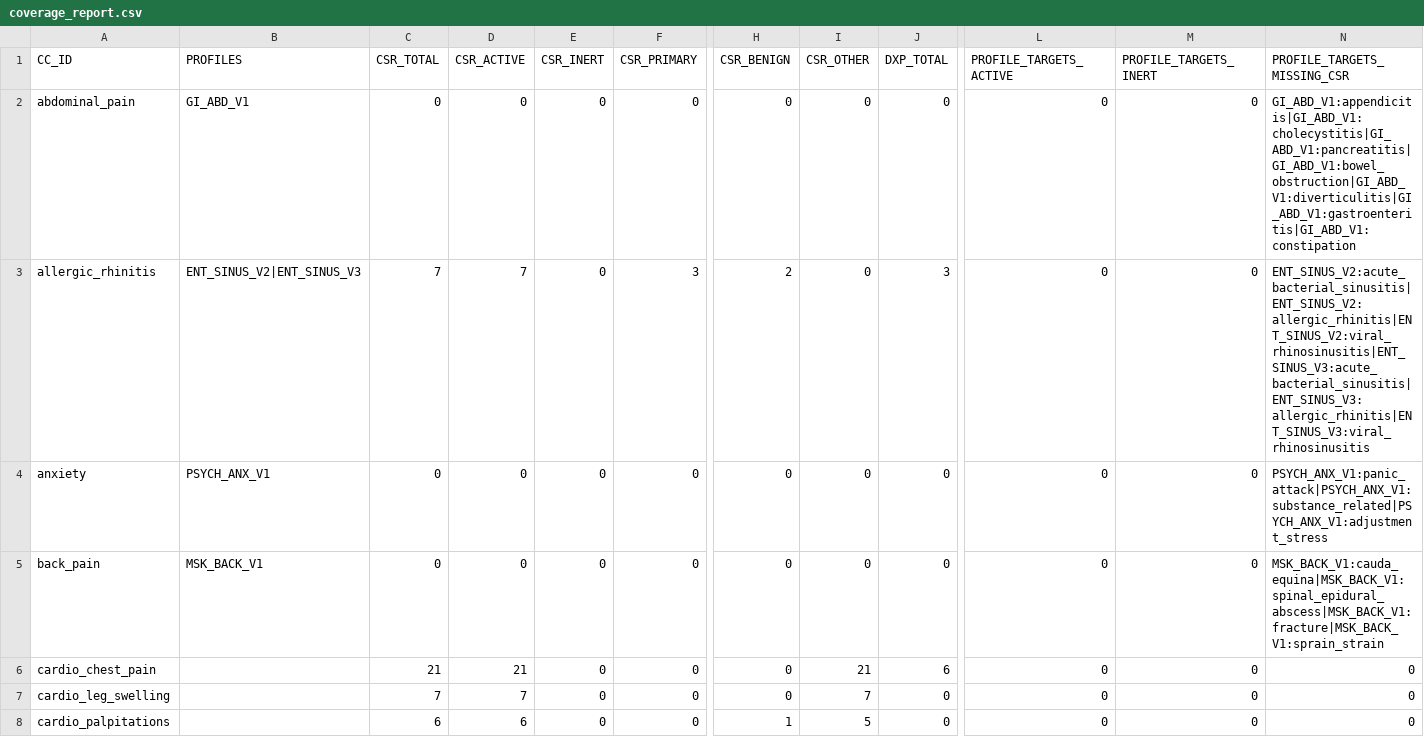
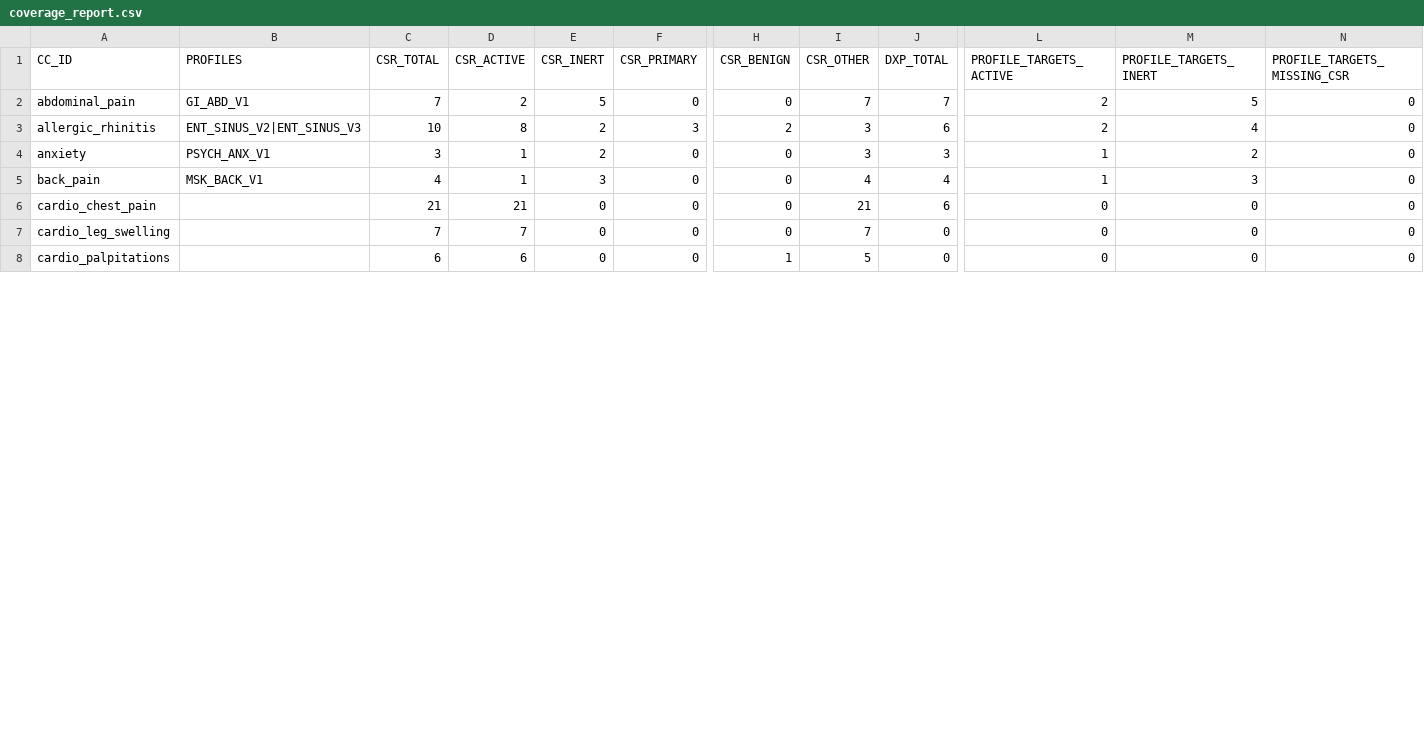
Before and after one commit to edale2015/Auralyn, a CSV file: data/complaints/reports/coverage_report.csv, drawn as a sheet; only a part is shown, gaps mark what is left out; the diff covers the shown part only; the diff names each change by its address in the sheet, - before the commit and + after, or states it on an @@ line.

```diff
--- a/data/complaints/reports/coverage_report.csv
+++ b/data/complaints/reports/coverage_report.csv
-C2 (CSR_TOTAL): 0
+C2 (CSR_TOTAL): 7
-D2 (CSR_ACTIVE): 0
+D2 (CSR_ACTIVE): 2
-E2 (CSR_INERT): 0
+E2 (CSR_INERT): 5
-I2 (CSR_OTHER): 0
+I2 (CSR_OTHER): 7
-J2 (DXP_TOTAL): 0
+J2 (DXP_TOTAL): 7
-L2:L3 (PROFILE_TARGETS_ACTIVE): 0
+L2:L3 (PROFILE_TARGETS_ACTIVE): 2
-M2 (PROFILE_TARGETS_INERT): 0
+M2 (PROFILE_TARGETS_INERT): 5
-N2 (PROFILE_TARGETS_MISSING_CSR): GI_ABD_V1:appendicitis|GI_ABD_V1:cholecystitis|GI_ABD_V1:pancreatitis|GI_ABD_V1:bowel_obstruction|GI_ABD_V1:diverticulitis|GI_ABD_V1:gastroenteritis|GI_ABD_V1:constipation
+N2 (PROFILE_TARGETS_MISSING_CSR): 0
-C3 (CSR_TOTAL): 7
+C3 (CSR_TOTAL): 10
-D3 (CSR_ACTIVE): 7
+D3 (CSR_ACTIVE): 8
-E3:E4 (CSR_INERT): 0
+E3:E4 (CSR_INERT): 2
-I3:I4 (CSR_OTHER): 0
+I3:I4 (CSR_OTHER): 3
-J3 (DXP_TOTAL): 3
+J3 (DXP_TOTAL): 6
-M3 (PROFILE_TARGETS_INERT): 0
+M3 (PROFILE_TARGETS_INERT): 4
-N3 (PROFILE_TARGETS_MISSING_CSR): ENT_SINUS_V2:acute_bacterial_sinusitis|ENT_SINUS_V2:allergic_rhinitis|ENT_SINUS_V2:viral_rhinosinusitis|ENT_SINUS_V3:acute_bacterial_sinusitis|ENT_SINUS_V3:allergic_rhinitis|ENT_SINUS_V3:viral_rhinosinusitis
+N3 (PROFILE_TARGETS_MISSING_CSR): 0
-C4 (CSR_TOTAL): 0
+C4 (CSR_TOTAL): 3
-D4:D5 (CSR_ACTIVE): 0
+D4:D5 (CSR_ACTIVE): 1
-J4 (DXP_TOTAL): 0
+J4 (DXP_TOTAL): 3
-L4:L5 (PROFILE_TARGETS_ACTIVE): 0
+L4:L5 (PROFILE_TARGETS_ACTIVE): 1
-M4 (PROFILE_TARGETS_INERT): 0
+M4 (PROFILE_TARGETS_INERT): 2
-N4 (PROFILE_TARGETS_MISSING_CSR): PSYCH_ANX_V1:panic_attack|PSYCH_ANX_V1:substance_related|PSYCH_ANX_V1:adjustment_stress
+N4 (PROFILE_TARGETS_MISSING_CSR): 0
-C5 (CSR_TOTAL): 0
+C5 (CSR_TOTAL): 4
-E5 (CSR_INERT): 0
+E5 (CSR_INERT): 3
-I5 (CSR_OTHER): 0
+I5 (CSR_OTHER): 4
-J5 (DXP_TOTAL): 0
+J5 (DXP_TOTAL): 4
-M5 (PROFILE_TARGETS_INERT): 0
+M5 (PROFILE_TARGETS_INERT): 3
-N5 (PROFILE_TARGETS_MISSING_CSR): MSK_BACK_V1:cauda_equina|MSK_BACK_V1:spinal_epidural_abscess|MSK_BACK_V1:fracture|MSK_BACK_V1:sprain_strain
+N5 (PROFILE_TARGETS_MISSING_CSR): 0
```
Also changed, not shown: 80 edited cells elsewhere in this file, server/data/csv/CLUSTER_SCORING_RULES.csv, server/data/csv/DX_CANDIDATES.csv, 15 other files.
